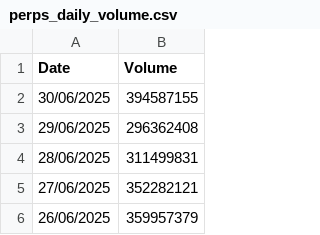
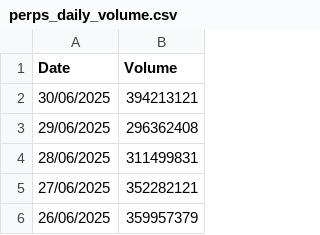
Before and after one commit to srijani-raccoons/jup-perps-volumes, a CSV file: perps_daily_volume.csv, drawn as a sheet; only a part is shown.

```diff
--- a/perps_daily_volume.csv
+++ b/perps_daily_volume.csv
@@ -1,3 +1,3 @@
 Date,Volume
-30/06/2025,394587155
+30/06/2025,394213121
 29/06/2025,296362408
```
Also changed, not shown: 1 other file.
